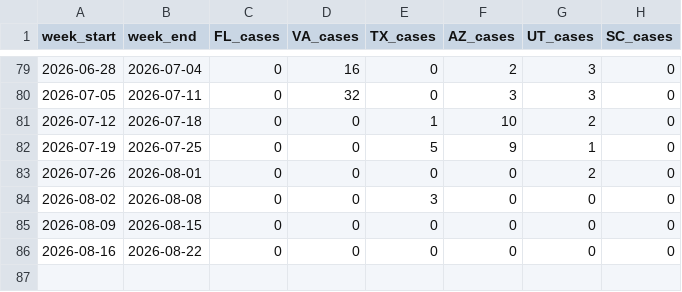
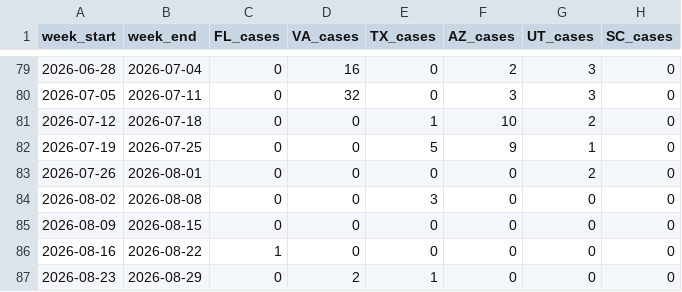
Before and after one commit to CSSEGISandData/measles_data, a CSV file: Top_states_time_series.csv, drawn as a sheet; only a part is shown, gaps mark what is left out.

```diff
--- a/Top_states_time_series.csv
+++ b/Top_states_time_series.csv
@@ -85,2 +85,3 @@ week_start,week_end,FL_cases,VA_cases,TX_cases,AZ_cases,UT_cases,SC_cases
 2026-08-09,2026-08-15,0,0,0,0,0,0
-2026-08-16,2026-08-22,0,0,0,0,0,0
+2026-08-16,2026-08-22,1,0,0,0,0,0
+2026-08-23,2026-08-29,0,2,1,0,0,0
```
Also changed, not shown: data_sources_by_state.csv, measles_county_all_updates.csv, 1 other file.
